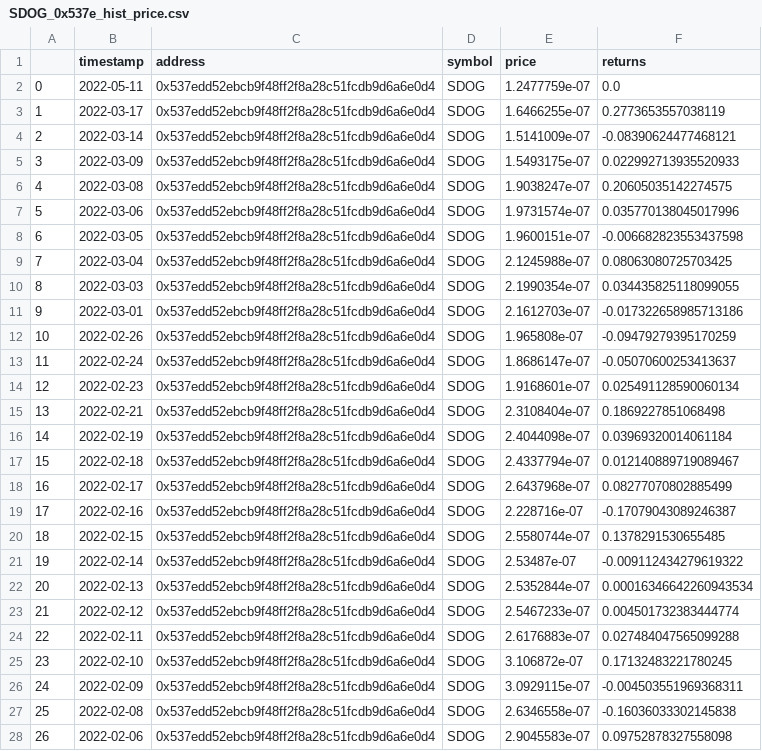
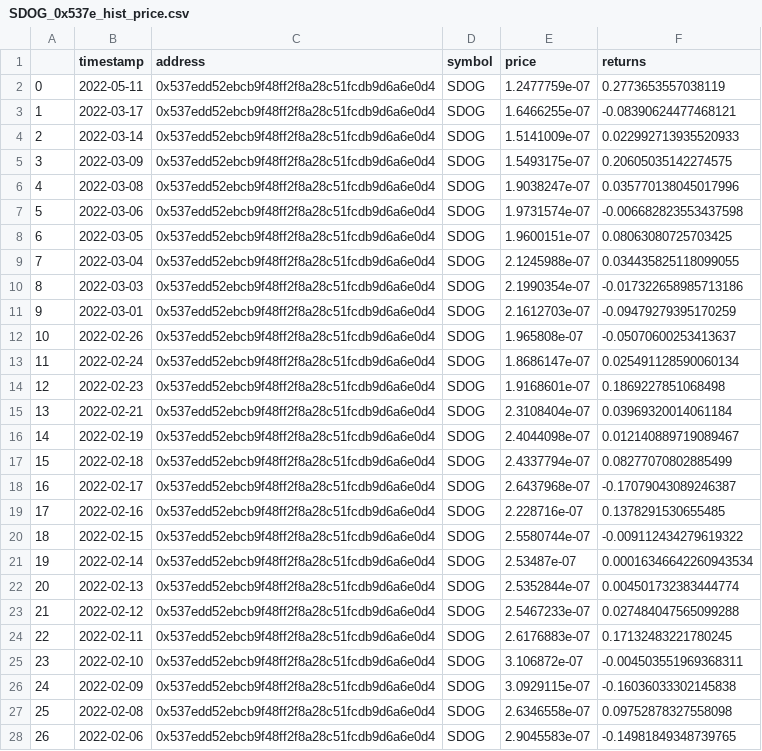
Before and after one commit to butterygg/whip, a CSV file: hist_prices/SDOG_0x537e_hist_price.csv, drawn as a sheet; only a part is shown; the diff covers the shown part only.

```diff
--- a/hist_prices/SDOG_0x537e_hist_price.csv
+++ b/hist_prices/SDOG_0x537e_hist_price.csv
@@ -1,28 +1,28 @@
 ,timestamp,address,symbol,price,returns
-0,2022-05-11,0x537edd52ebcb9f48ff2f8a28c51fcdb9d6a6e0d4,SDOG,1.2477759e-07,0.0
-1,2022-03-17,0x537edd52ebcb9f48ff2f8a28c51fcdb9d6a6e0d4,SDOG,1.6466255e-07,0.2773653557038119
-2,2022-03-14,0x537edd52ebcb9f48ff2f8a28c51fcdb9d6a6e0d4,SDOG,1.5141009e-07,-0.08390624477468121
-3,2022-03-09,0x537edd52ebcb9f48ff2f8a28c51fcdb9d6a6e0d4,SDOG,1.5493175e-07,0.022992713935520933
-4,2022-03-08,0x537edd52ebcb9f48ff2f8a28c51fcdb9d6a6e0d4,SDOG,1.9038247e-07,0.20605035142274575
-5,2022-03-06,0x537edd52ebcb9f48ff2f8a28c51fcdb9d6a6e0d4,SDOG,1.9731574e-07,0.035770138045017996
-6,2022-03-05,0x537edd52ebcb9f48ff2f8a28c51fcdb9d6a6e0d4,SDOG,1.9600151e-07,-0.006682823553437598
-7,2022-03-04,0x537edd52ebcb9f48ff2f8a28c51fcdb9d6a6e0d4,SDOG,2.1245988e-07,0.08063080725703425
-8,2022-03-03,0x537edd52ebcb9f48ff2f8a28c51fcdb9d6a6e0d4,SDOG,2.1990354e-07,0.034435825118099055
-9,2022-03-01,0x537edd52ebcb9f48ff2f8a28c51fcdb9d6a6e0d4,SDOG,2.1612703e-07,-0.017322658985713186
-10,2022-02-26,0x537edd52ebcb9f48ff2f8a28c51fcdb9d6a6e0d4,SDOG,1.965808e-07,-0.09479279395170259
-11,2022-02-24,0x537edd52ebcb9f48ff2f8a28c51fcdb9d6a6e0d4,SDOG,1.8686147e-07,-0.05070600253413637
-12,2022-02-23,0x537edd52ebcb9f48ff2f8a28c51fcdb9d6a6e0d4,SDOG,1.9168601e-07,0.025491128590060134
-13,2022-02-21,0x537edd52ebcb9f48ff2f8a28c51fcdb9d6a6e0d4,SDOG,2.3108404e-07,0.1869227851068498
-14,2022-02-19,0x537edd52ebcb9f48ff2f8a28c51fcdb9d6a6e0d4,SDOG,2.4044098e-07,0.03969320014061184
-15,2022-02-18,0x537edd52ebcb9f48ff2f8a28c51fcdb9d6a6e0d4,SDOG,2.4337794e-07,0.012140889719089467
-16,2022-02-17,0x537edd52ebcb9f48ff2f8a28c51fcdb9d6a6e0d4,SDOG,2.6437968e-07,0.08277070802885499
-17,2022-02-16,0x537edd52ebcb9f48ff2f8a28c51fcdb9d6a6e0d4,SDOG,2.228716e-07,-0.17079043089246387
-18,2022-02-15,0x537edd52ebcb9f48ff2f8a28c51fcdb9d6a6e0d4,SDOG,2.5580744e-07,0.1378291530655485
-19,2022-02-14,0x537edd52ebcb9f48ff2f8a28c51fcdb9d6a6e0d4,SDOG,2.53487e-07,-0.009112434279619322
-20,2022-02-13,0x537edd52ebcb9f48ff2f8a28c51fcdb9d6a6e0d4,SDOG,2.5352844e-07,0.00016346642260943534
-21,2022-02-12,0x537edd52ebcb9f48ff2f8a28c51fcdb9d6a6e0d4,SDOG,2.5467233e-07,0.004501732383444774
-22,2022-02-11,0x537edd52ebcb9f48ff2f8a28c51fcdb9d6a6e0d4,SDOG,2.6176883e-07,0.027484047565099288
-23,2022-02-10,0x537edd52ebcb9f48ff2f8a28c51fcdb9d6a6e0d4,SDOG,3.106872e-07,0.17132483221780245
-24,2022-02-09,0x537edd52ebcb9f48ff2f8a28c51fcdb9d6a6e0d4,SDOG,3.0929115e-07,-0.004503551969368311
-25,2022-02-08,0x537edd52ebcb9f48ff2f8a28c51fcdb9d6a6e0d4,SDOG,2.6346558e-07,-0.16036033302145838
-26,2022-02-06,0x537edd52ebcb9f48ff2f8a28c51fcdb9d6a6e0d4,SDOG,2.9045583e-07,0.09752878327558098
+0,2022-05-11,0x537edd52ebcb9f48ff2f8a28c51fcdb9d6a6e0d4,SDOG,1.2477759e-07,0.2773653557038119
+1,2022-03-17,0x537edd52ebcb9f48ff2f8a28c51fcdb9d6a6e0d4,SDOG,1.6466255e-07,-0.08390624477468121
+2,2022-03-14,0x537edd52ebcb9f48ff2f8a28c51fcdb9d6a6e0d4,SDOG,1.5141009e-07,0.022992713935520933
+3,2022-03-09,0x537edd52ebcb9f48ff2f8a28c51fcdb9d6a6e0d4,SDOG,1.5493175e-07,0.20605035142274575
+4,2022-03-08,0x537edd52ebcb9f48ff2f8a28c51fcdb9d6a6e0d4,SDOG,1.9038247e-07,0.035770138045017996
+5,2022-03-06,0x537edd52ebcb9f48ff2f8a28c51fcdb9d6a6e0d4,SDOG,1.9731574e-07,-0.006682823553437598
+6,2022-03-05,0x537edd52ebcb9f48ff2f8a28c51fcdb9d6a6e0d4,SDOG,1.9600151e-07,0.08063080725703425
+7,2022-03-04,0x537edd52ebcb9f48ff2f8a28c51fcdb9d6a6e0d4,SDOG,2.1245988e-07,0.034435825118099055
+8,2022-03-03,0x537edd52ebcb9f48ff2f8a28c51fcdb9d6a6e0d4,SDOG,2.1990354e-07,-0.017322658985713186
+9,2022-03-01,0x537edd52ebcb9f48ff2f8a28c51fcdb9d6a6e0d4,SDOG,2.1612703e-07,-0.09479279395170259
+10,2022-02-26,0x537edd52ebcb9f48ff2f8a28c51fcdb9d6a6e0d4,SDOG,1.965808e-07,-0.05070600253413637
+11,2022-02-24,0x537edd52ebcb9f48ff2f8a28c51fcdb9d6a6e0d4,SDOG,1.8686147e-07,0.025491128590060134
+12,2022-02-23,0x537edd52ebcb9f48ff2f8a28c51fcdb9d6a6e0d4,SDOG,1.9168601e-07,0.1869227851068498
+13,2022-02-21,0x537edd52ebcb9f48ff2f8a28c51fcdb9d6a6e0d4,SDOG,2.3108404e-07,0.03969320014061184
+14,2022-02-19,0x537edd52ebcb9f48ff2f8a28c51fcdb9d6a6e0d4,SDOG,2.4044098e-07,0.012140889719089467
+15,2022-02-18,0x537edd52ebcb9f48ff2f8a28c51fcdb9d6a6e0d4,SDOG,2.4337794e-07,0.08277070802885499
+16,2022-02-17,0x537edd52ebcb9f48ff2f8a28c51fcdb9d6a6e0d4,SDOG,2.6437968e-07,-0.17079043089246387
+17,2022-02-16,0x537edd52ebcb9f48ff2f8a28c51fcdb9d6a6e0d4,SDOG,2.228716e-07,0.1378291530655485
+18,2022-02-15,0x537edd52ebcb9f48ff2f8a28c51fcdb9d6a6e0d4,SDOG,2.5580744e-07,-0.009112434279619322
+19,2022-02-14,0x537edd52ebcb9f48ff2f8a28c51fcdb9d6a6e0d4,SDOG,2.53487e-07,0.00016346642260943534
+20,2022-02-13,0x537edd52ebcb9f48ff2f8a28c51fcdb9d6a6e0d4,SDOG,2.5352844e-07,0.004501732383444774
+21,2022-02-12,0x537edd52ebcb9f48ff2f8a28c51fcdb9d6a6e0d4,SDOG,2.5467233e-07,0.027484047565099288
+22,2022-02-11,0x537edd52ebcb9f48ff2f8a28c51fcdb9d6a6e0d4,SDOG,2.6176883e-07,0.17132483221780245
+23,2022-02-10,0x537edd52ebcb9f48ff2f8a28c51fcdb9d6a6e0d4,SDOG,3.106872e-07,-0.004503551969368311
+24,2022-02-09,0x537edd52ebcb9f48ff2f8a28c51fcdb9d6a6e0d4,SDOG,3.0929115e-07,-0.16036033302145838
+25,2022-02-08,0x537edd52ebcb9f48ff2f8a28c51fcdb9d6a6e0d4,SDOG,2.6346558e-07,0.09752878327558098
+26,2022-02-06,0x537edd52ebcb9f48ff2f8a28c51fcdb9d6a6e0d4,SDOG,2.9045583e-07,-0.14981849348739765
```
Also changed, not shown: 171 edited cells elsewhere in this file, hist_prices/ACE_0xcbd0_hist_price.csv, hist_prices/ETH_0xc02a_hist_price.csv, 2 other files.
